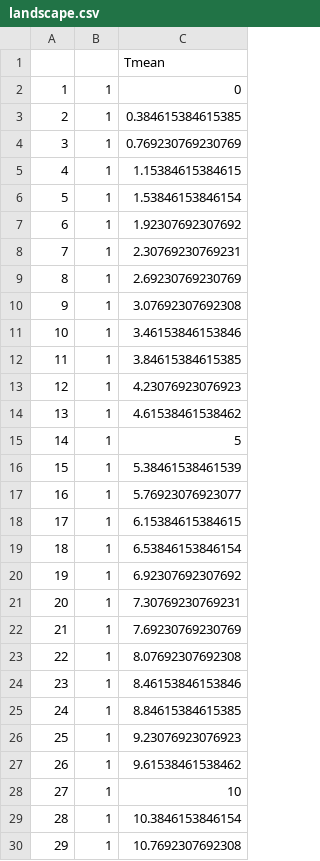
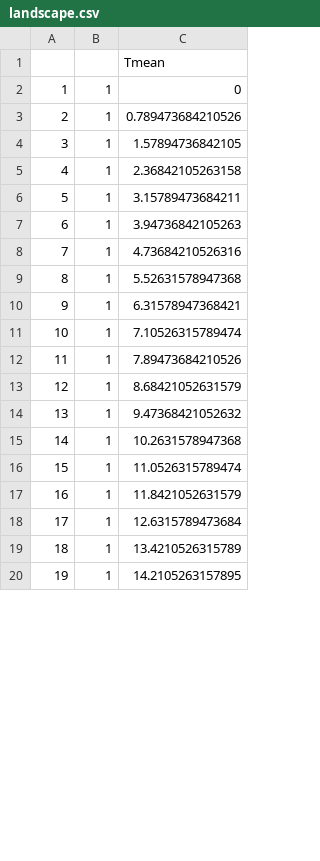
Before and after one commit to pbadler/space-time-forecast, a CSV file: community-turnover/simulations/run_1/landscape.csv, drawn as a sheet; only a part is shown; the diff covers the shown part only; the diff names each change by its address in the sheet, - before the commit and + after, or states it on an @@ line.

```diff
--- a/community-turnover/simulations/run_1/landscape.csv
+++ b/community-turnover/simulations/run_1/landscape.csv
-C3: 0.384615384615385
+C3: 0.789473684210526
-C4: 0.769230769230769
+C4: 1.57894736842105
-C5: 1.15384615384615
+C5: 2.36842105263158
-C6: 1.53846153846154
+C6: 3.15789473684211
-C7: 1.92307692307692
+C7: 3.94736842105263
-C8: 2.30769230769231
+C8: 4.73684210526316
-C9: 2.69230769230769
+C9: 5.52631578947368
-C10: 3.07692307692308
+C10: 6.31578947368421
-C11: 3.46153846153846
+C11: 7.10526315789474
-C12: 3.84615384615385
+C12: 7.89473684210526
-C13: 4.23076923076923
+C13: 8.68421052631579
-C14: 4.61538461538462
+C14: 9.47368421052632
-C15: 5
+C15: 10.2631578947368
-C16: 5.38461538461539
+C16: 11.0526315789474
-C17: 5.76923076923077
+C17: 11.8421052631579
-C18: 6.15384615384615
+C18: 12.6315789473684
-C19: 6.53846153846154
+C19: 13.4210526315789
-C20: 6.92307692307692
+C20: 14.2105263157895
-row 21: 20 | 1 | 7.30769230769231
-row 22: 21 | 1 | 7.69230769230769
-row 23: 22 | 1 | 8.07692307692308
-row 24: 23 | 1 | 8.46153846153846
-row 25: 24 | 1 | 8.84615384615385
-row 26: 25 | 1 | 9.23076923076923
-row 27: 26 | 1 | 9.61538461538462
-row 28: 27 | 1 | 10
-row 29: 28 | 1 | 10.3846153846154
-row 30: 29 | 1 | 10.7692307692308
```
Also changed, not shown: 10 removed rows and row numbers in column A elsewhere in this file, community-turnover/simulations/run_1/spxp.csv, community-turnover/simulations/run_1/tr.csv, 2 other files.
